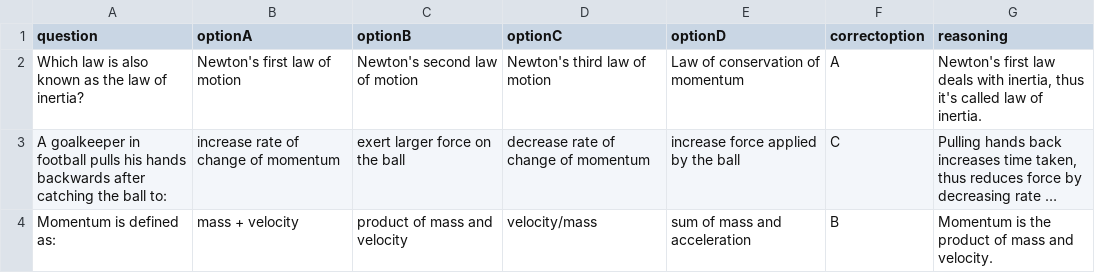
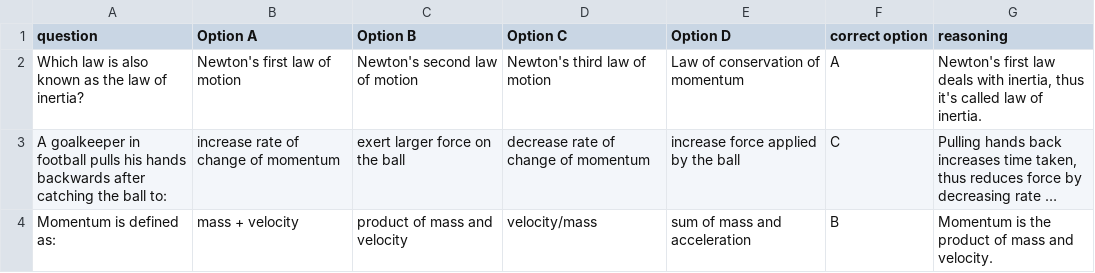
Before and after one commit to conceptuallearning/conceptual, a CSV file: force_and_laws_of_motion/quiz.csv, drawn as a sheet; only a part is shown; long unchanged cells end in ….

Commit message:
quiz.csv

```diff
--- a/force_and_laws_of_motion/quiz.csv
+++ b/force_and_laws_of_motion/quiz.csv
@@ -1,2 +1,2 @@
-question,optionA,optionB,optionC,optionD,correctoption,reasoning
+question,Option A,Option B,Option C,Option D,correct option,reasoning
 Which law is also known as the law of inertia?,Newton's first law of motion,Newton's second law of motion,Newton's third law of motion,Law of conservation of momentum,A,"Newton's first law deals with inertia, thus it's called law of inertia."
```
